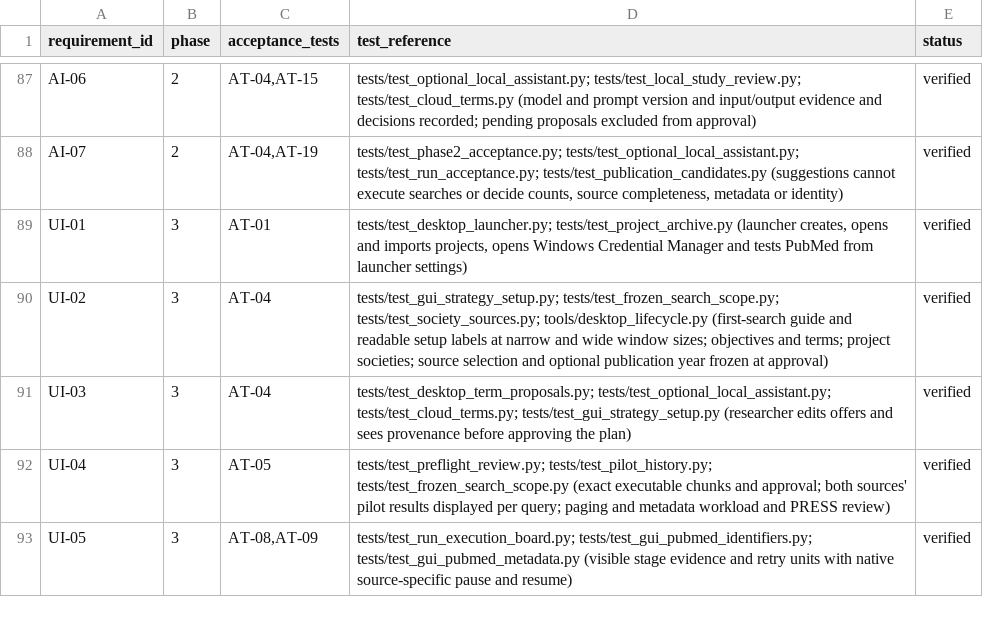
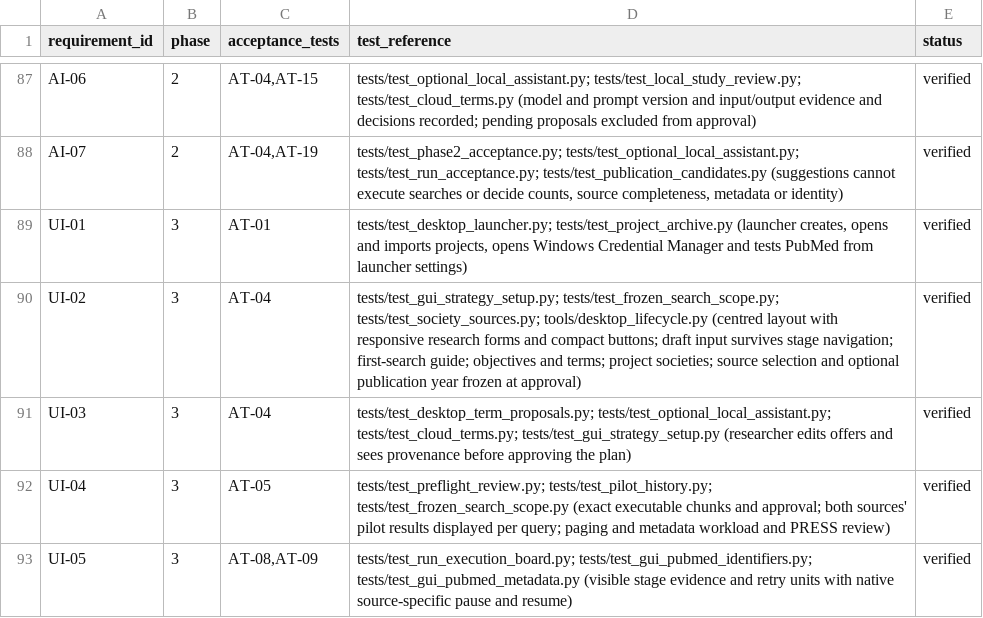
Before and after one commit to studeployed/RESEARCH-Y, a CSV file: docs/requirements-traceability.csv, drawn as a sheet; only a part is shown, gaps mark what is left out.

Commit message:
Simplify the Windows research workspace by task

```diff
--- a/docs/requirements-traceability.csv
+++ b/docs/requirements-traceability.csv
@@ -89,3 +89,3 @@ AI-07,2,"AT-04,AT-19","tests/test_phase2_acceptance.py; tests/test_optional_loca
 UI-01,3,AT-01,"tests/test_desktop_launcher.py; tests/test_project_archive.py (launcher creates, opens and imports projects, opens Windows Credential Manager and tests PubMed from launcher settings)",verified
-UI-02,3,AT-04,tests/test_gui_strategy_setup.py; tests/test_frozen_search_scope.py; tests/test_society_sources.py; tools/desktop_lifecycle.py (first-search guide and readable setup labels at narrow and wide window sizes; objectives and terms; project societies; source selection and optional publication year frozen at approval),verified
+UI-02,3,AT-04,tests/test_gui_strategy_setup.py; tests/test_frozen_search_scope.py; tests/test_society_sources.py; tools/desktop_lifecycle.py (centred layout with responsive research forms and compact buttons; draft input survives stage navigation; first-search guide; objectives and terms; project societies; source selection and optional publication year frozen at approval),verified
 UI-03,3,AT-04,tests/test_desktop_term_proposals.py; tests/test_optional_local_assistant.py; tests/test_cloud_terms.py; tests/test_gui_strategy_setup.py (researcher edits offers and sees provenance before approving the plan),verified
```
Also changed, not shown: 10 other files.
